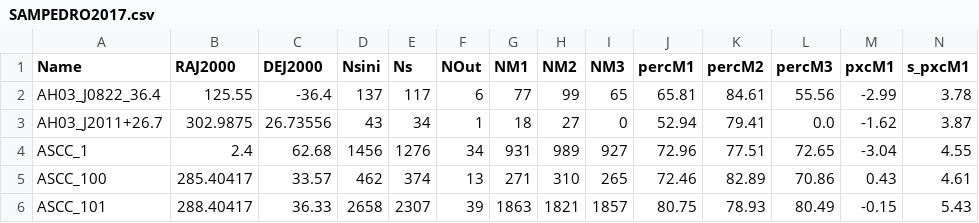
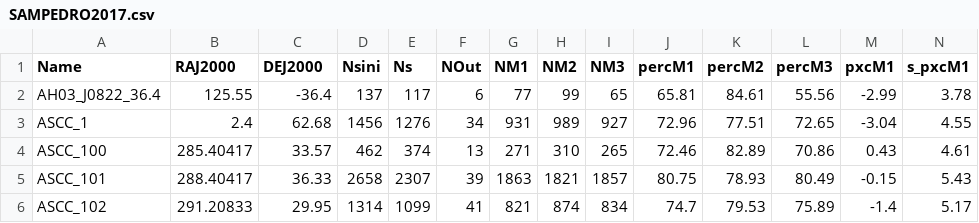
Before and after one commit to ucc23/updt_UCC, a CSV file: data/databases/SAMPEDRO2017.csv, drawn as a sheet; only a part is shown; the shorter side is filled out with more unchanged rows; rows hold the shown columns only; the diff names each change by its address in the sheet, - before the commit and + after, or states it on an @@ line.

```diff
--- a/data/databases/SAMPEDRO2017.csv
+++ b/data/databases/SAMPEDRO2017.csv
-row 3: AH03_J2011+26.7 | 302.9875 | 26.73556 | 43 | 34 | 1 | 18 | 27 | 0 | 52.94 | 79.41 | 0.0 | -1.62 | 3.87
```
Also changed, not shown: data/databases/ALMEIDA2025.csv, data/databases/BUKOWIECKI2011.csv, 12 other files.
